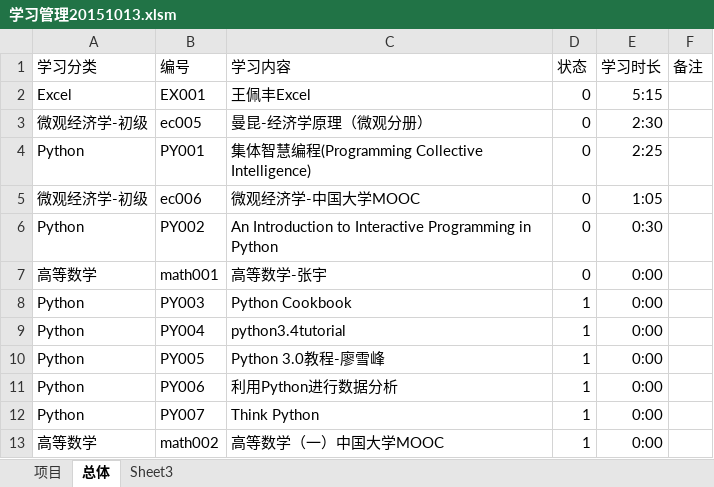
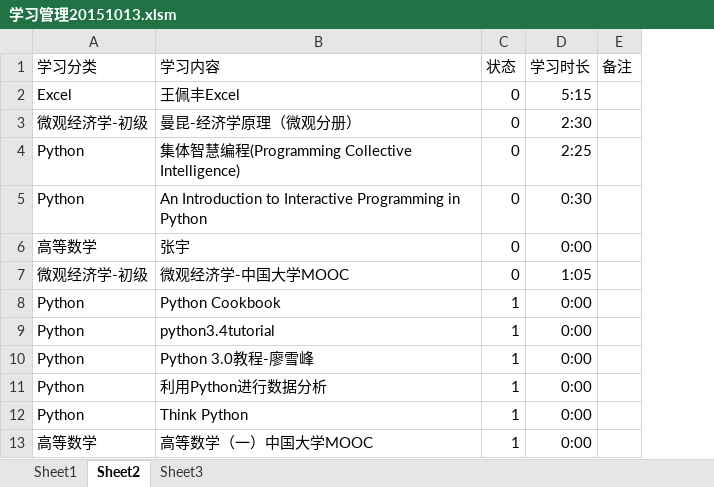
Before and after one commit to Andor-Z/My-Learning-Note, an Excel workbook: 学习管理20151013.xlsm, sheet Sheet2, drawn as a sheet; only a part is shown; values as stored, in another font and other column widths than the file's, no borders; conditional formats not drawn; removed rows and columns are numbered as before the commit, all else as after; the diff names each change by its address in the sheet, - before the commit and + after, or states it on an @@ line.

```diff
--- a/学习管理20151013.xlsm (sheet Sheet2)
+++ b/学习管理20151013.xlsm (sheet Sheet2)
-sheet tab: 项目
+sheet tab: Sheet1
-sheet tab: 总体
+sheet tab: Sheet2
-column B (编号), rows 2-5: EX001 | ec005 | PY001 | ec006; rows 8-13: PY003 | PY004 | PY005 | PY006 | PY007 | math002
@@ row 6 moved to row 5: Python @@
+row 6: 高等数学 | 张宇 | 0 | 0:00
-row 7: 高等数学 | math001 | 高等数学-张宇 | 0 | 0:00
```
Also changed, not shown: sheet Sheet1, formulas that keep their value.
